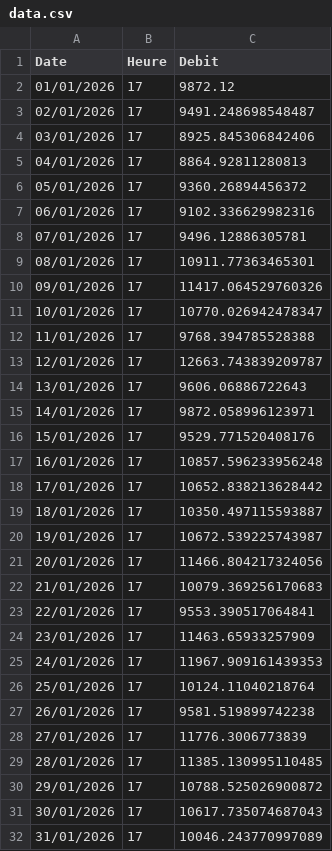
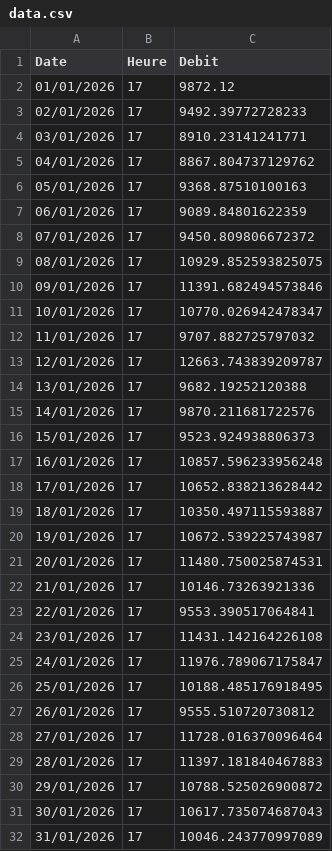
Before and after one commit to HatYaz/debit-QC-dashboard, a CSV file: data.csv, drawn as a sheet; only a part is shown; the diff covers the shown part only.

Commit message:
new updates for data.csv

```diff
--- a/data.csv
+++ b/data.csv
@@ -2,16 +2,16 @@ Date,Heure,Debit
 01/01/2026,17,9872.12
-02/01/2026,17,9491.248698548487
-03/01/2026,17,8925.845306842406
-04/01/2026,17,8864.92811280813
-05/01/2026,17,9360.26894456372
-06/01/2026,17,9102.336629982316
-07/01/2026,17,9496.12886305781
-08/01/2026,17,10911.77363465301
-09/01/2026,17,11417.064529760326
+02/01/2026,17,9492.39772728233
+03/01/2026,17,8910.23141241771
+04/01/2026,17,8867.804737129762
+05/01/2026,17,9368.87510100163
+06/01/2026,17,9089.84801622359
+07/01/2026,17,9450.809806672372
+08/01/2026,17,10929.852593825075
+09/01/2026,17,11391.682494573846
 10/01/2026,17,10770.026942478347
-11/01/2026,17,9768.394785528388
+11/01/2026,17,9707.882725797032
 12/01/2026,17,12663.743839209787
-13/01/2026,17,9606.06886722643
-14/01/2026,17,9872.058996123971
-15/01/2026,17,9529.771520408176
+13/01/2026,17,9682.19252120388
+14/01/2026,17,9870.211681722576
+15/01/2026,17,9523.924938806373
 16/01/2026,17,10857.596233956248
@@ -20,11 +20,11 @@ Date,Heure,Debit
 19/01/2026,17,10672.539225743987
-20/01/2026,17,11466.804217324056
-21/01/2026,17,10079.369256170683
+20/01/2026,17,11480.750025874531
+21/01/2026,17,10146.73263921336
 22/01/2026,17,9553.390517064841
-23/01/2026,17,11463.65933257909
-24/01/2026,17,11967.909161439353
-25/01/2026,17,10124.11040218764
-26/01/2026,17,9581.519899742238
-27/01/2026,17,11776.3006773839
-28/01/2026,17,11385.130995110485
+23/01/2026,17,11431.142164226108
+24/01/2026,17,11976.789067175847
+25/01/2026,17,10188.485176918495
+26/01/2026,17,9555.510720730812
+27/01/2026,17,11728.016370096464
+28/01/2026,17,11397.181840467883
 29/01/2026,17,10788.525026900872
```
Also changed, not shown: 65 edited cells elsewhere in this file.
